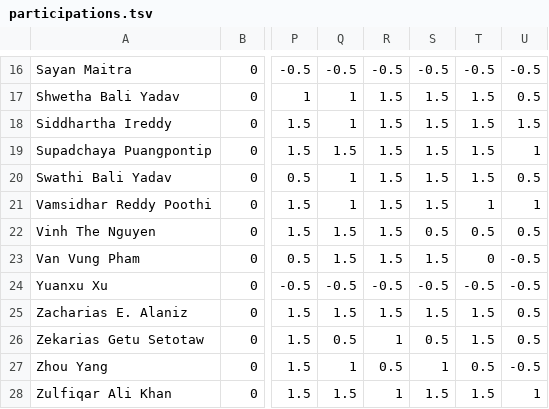
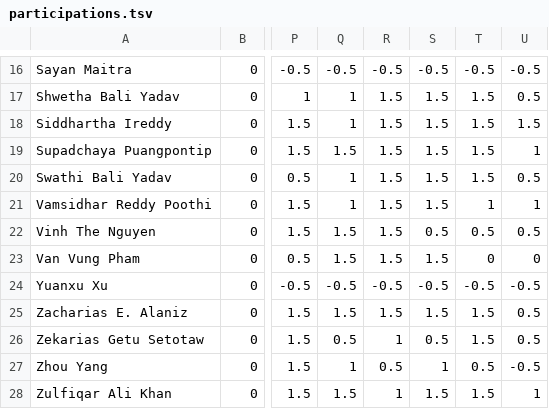
Before and after one commit to iDataVisualizationLab/CS5352, a TSV file: data/grade/participations.tsv, drawn as a sheet; only a part is shown, gaps mark what is left out; the diff names each change by its address in the sheet, - before the commit and + after, or states it on an @@ line.

Commit message:
Update participations.tsv

```diff
--- a/data/grade/participations.tsv
+++ b/data/grade/participations.tsv
-U23: -0.5
+U23: 0
```
